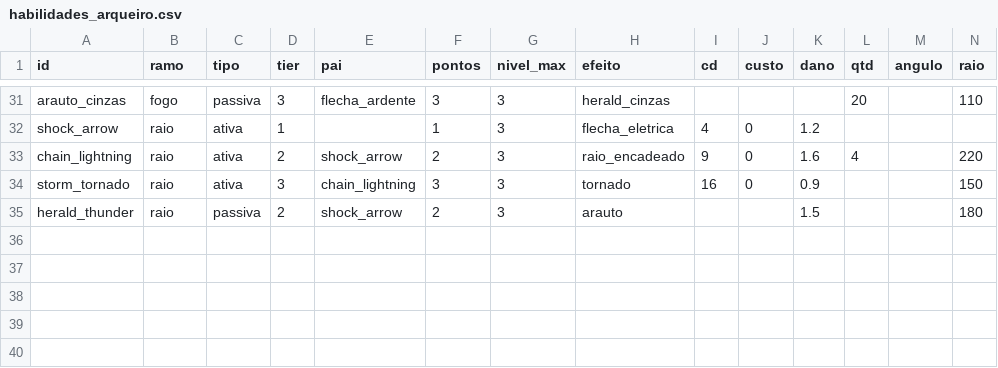
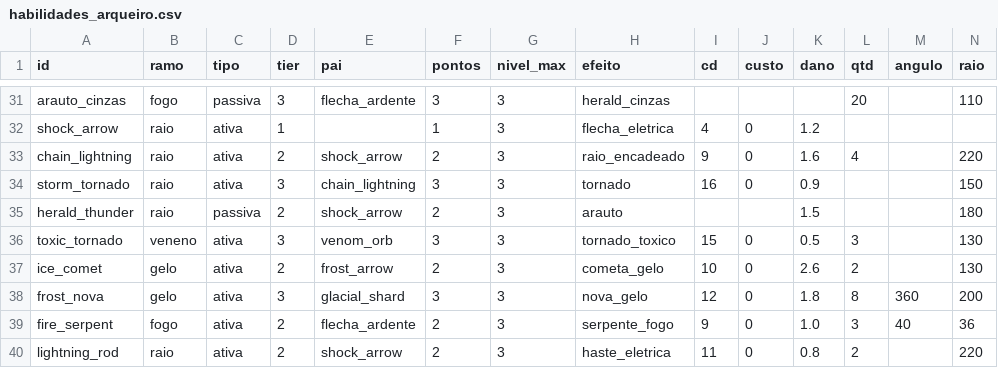
Before and after one commit to Willvinicius2/echoes-of-the-shatter, a CSV file: godot/data2d/habilidades_arqueiro.csv, drawn as a sheet; only a part is shown, gaps mark what is left out; rows hold the shown columns only; the diff names each change by its address in the sheet, - before the commit and + after, or states it on an @@ line.

```diff
--- a/godot/data2d/habilidades_arqueiro.csv
+++ b/godot/data2d/habilidades_arqueiro.csv
+row 36: toxic_tornado | veneno | ativa | 3 | venom_orb | 3 | 3 | tornado_toxico | 15 | 0 | 0.5 | 3 |  | 130
+row 37: ice_comet | gelo | ativa | 2 | frost_arrow | 2 | 3 | cometa_gelo | 10 | 0 | 2.6 | 2 |  | 130
+row 38: frost_nova | gelo | ativa | 3 | glacial_shard | 3 | 3 | nova_gelo | 12 | 0 | 1.8 | 8 | 360 | 200
+row 39: fire_serpent | fogo | ativa | 2 | flecha_ardente | 2 | 3 | serpente_fogo | 9 | 0 | 1.0 | 3 | 40 | 36
+row 40: lightning_rod | raio | ativa | 2 | shock_arrow | 2 | 3 | haste_eletrica | 11 | 0 | 0.8 | 2 |  | 220
```
Also changed, not shown: godot/data2d/feel.csv, godot/data2d/habilidades_mira.csv, 28 other files.
